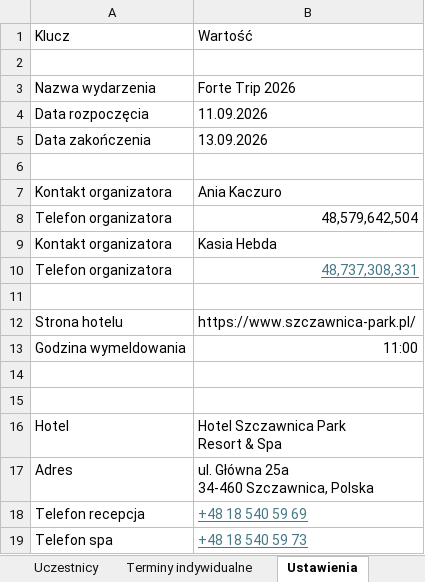
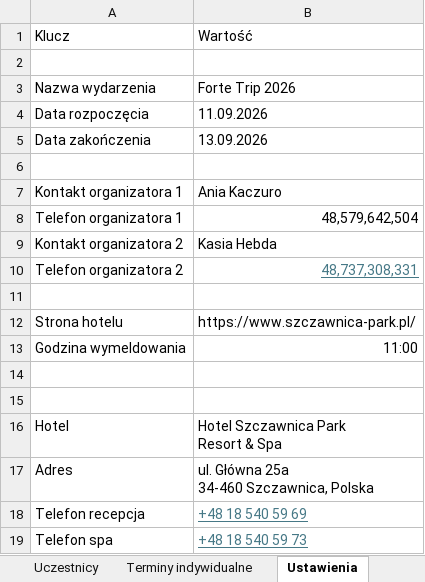
Before and after one commit to pgalczynska/company-event-app, an Excel workbook: data/Event_Data.xlsx, sheet Ustawienia, drawn as a sheet; values as stored, in another font and other column widths than the file's, no borders; the diff names each change by its address in the sheet, - before the commit and + after, or states it on an @@ line.

```diff
--- a/data/Event_Data.xlsx (sheet Ustawienia)
+++ b/data/Event_Data.xlsx (sheet Ustawienia)
-A7: Kontakt organizatora
+A7: Kontakt organizatora 1
-A8: Telefon organizatora
+A8: Telefon organizatora 1
-A9: Kontakt organizatora
+A9: Kontakt organizatora 2
-A10: Telefon organizatora
+A10: Telefon organizatora 2
```
Also changed, not shown: sheet Uczestnicy, sheet Agenda, sheet Terminy indywidualne, 5 other files.
